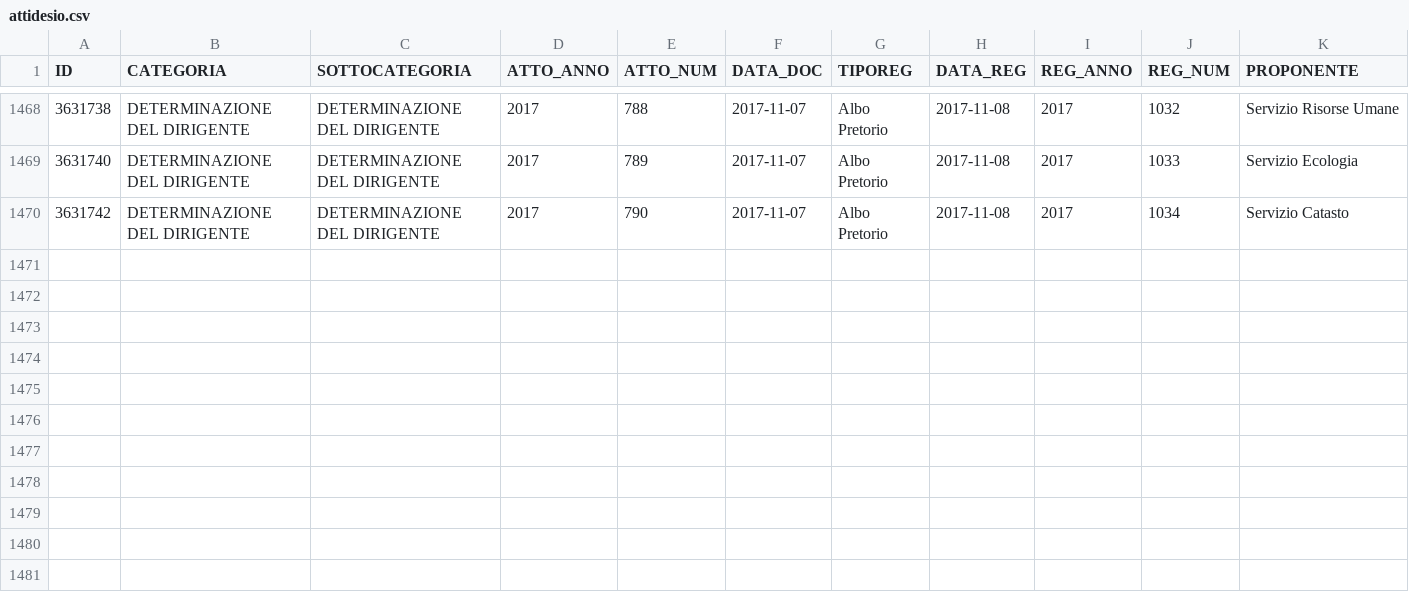
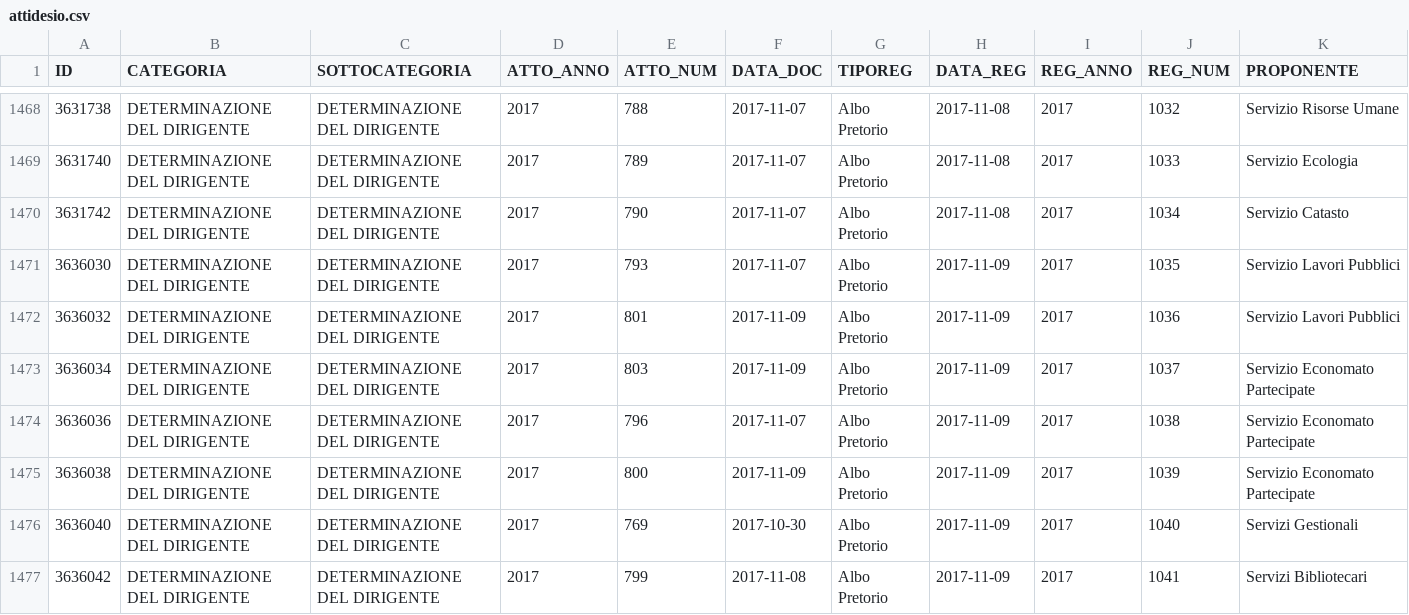
Before and after one commit to ipersoft/trasparenzadesio, a CSV file: attidesio.csv, drawn as a sheet; only a part is shown, gaps mark what is left out; rows hold the shown columns only; the diff names each change by its address in the sheet, - before the commit and + after, or states it on an @@ line.

```diff
--- a/attidesio.csv
+++ b/attidesio.csv
+row 1471: 3636030 | DETERMINAZIONE DEL DIRIGENTE | DETERMINAZIONE DEL DIRIGENTE | 2017 | 793 | 2017-11-07 | Albo Pretorio | 2017-11-09 | 2017 | 1035 | Servizio Lavori Pubblici
+row 1472: 3636032 | DETERMINAZIONE DEL DIRIGENTE | DETERMINAZIONE DEL DIRIGENTE | 2017 | 801 | 2017-11-09 | Albo Pretorio | 2017-11-09 | 2017 | 1036 | Servizio Lavori Pubblici
+row 1473: 3636034 | DETERMINAZIONE DEL DIRIGENTE | DETERMINAZIONE DEL DIRIGENTE | 2017 | 803 | 2017-11-09 | Albo Pretorio | 2017-11-09 | 2017 | 1037 | Servizio Economato Partecipate
+row 1474: 3636036 | DETERMINAZIONE DEL DIRIGENTE | DETERMINAZIONE DEL DIRIGENTE | 2017 | 796 | 2017-11-07 | Albo Pretorio | 2017-11-09 | 2017 | 1038 | Servizio Economato Partecipate
+row 1475: 3636038 | DETERMINAZIONE DEL DIRIGENTE | DETERMINAZIONE DEL DIRIGENTE | 2017 | 800 | 2017-11-09 | Albo Pretorio | 2017-11-09 | 2017 | 1039 | Servizio Economato Partecipate
+row 1476: 3636040 | DETERMINAZIONE DEL DIRIGENTE | DETERMINAZIONE DEL DIRIGENTE | 2017 | 769 | 2017-10-30 | Albo Pretorio | 2017-11-09 | 2017 | 1040 | Servizi Gestionali
+row 1477: 3636042 | DETERMINAZIONE DEL DIRIGENTE | DETERMINAZIONE DEL DIRIGENTE | 2017 | 799 | 2017-11-08 | Albo Pretorio | 2017-11-09 | 2017 | 1041 | Servizi Bibliotecari
```
Also changed, not shown: 1 other file.
